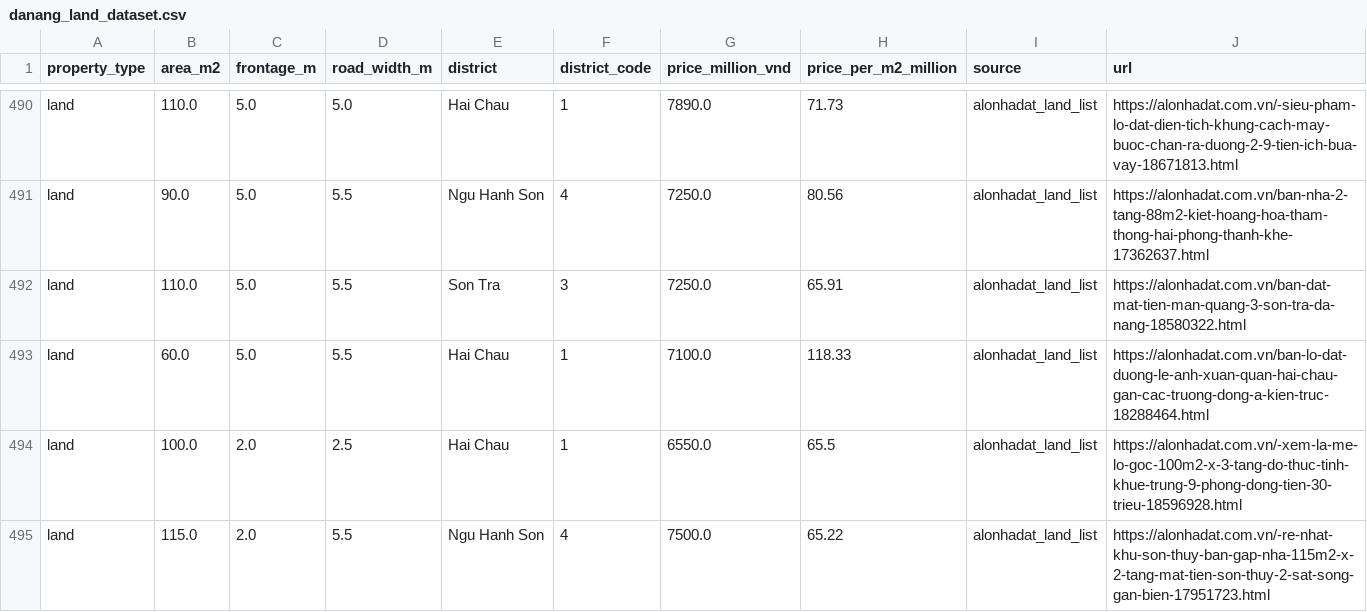
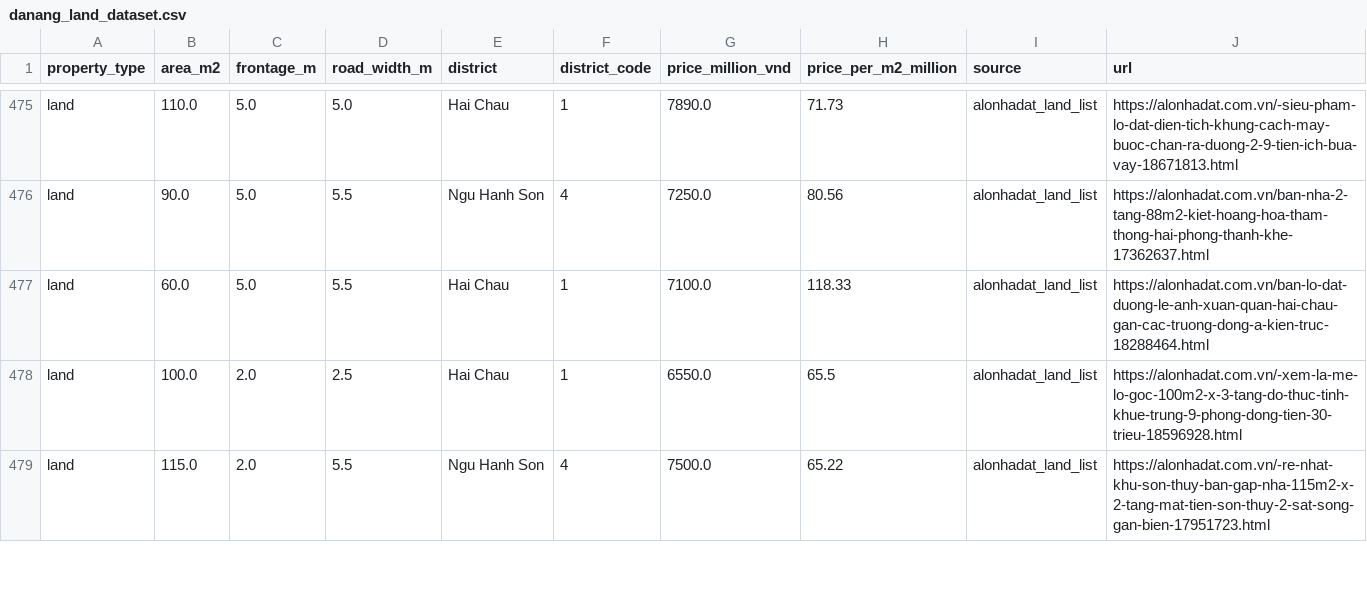
Before and after one commit to tannhat1607/HousePrice, a CSV file: data/danang_land_dataset.csv, drawn as a sheet; only a part is shown, gaps mark what is left out; the diff covers the shown part only.

```diff
--- a/data/danang_land_dataset.csv
+++ b/data/danang_land_dataset.csv
@@ -491,3 +476,2 @@ land,110.0,5.0,5.0,Hai Chau,1,7890.0,71.73,alonhadat_land_list,https://alonhadat
 land,90.0,5.0,5.5,Ngu Hanh Son,4,7250.0,80.56,alonhadat_land_list,https://alonhadat.com.vn/ban-nha-2-tang-88m2-kiet-hoang-hoa-tham-thong-hai-phong-thanh-khe-17362637.html
-land,110.0,5.0,5.5,Son Tra,3,7250.0,65.91,alonhadat_land_list,https://alonhadat.com.vn/ban-dat-mat-tien-man-quang-3-son-tra-da-nang-18580322.html
 land,60.0,5.0,5.5,Hai Chau,1,7100.0,118.33,alonhadat_land_list,https://alonhadat.com.vn/ban-lo-dat-duong-le-anh-xuan-quan-hai-chau-gan-cac-truong-dong-a-kien-truc-18288464.html
```
Also changed, not shown: 15 removed rows elsewhere in this file, 11 other files.
